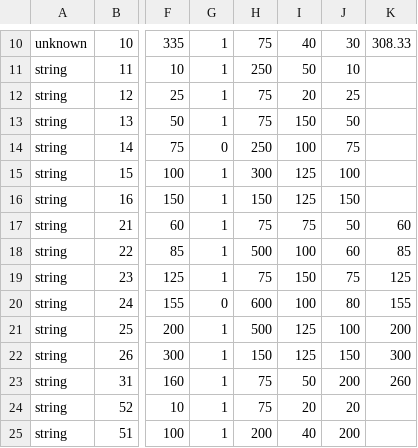
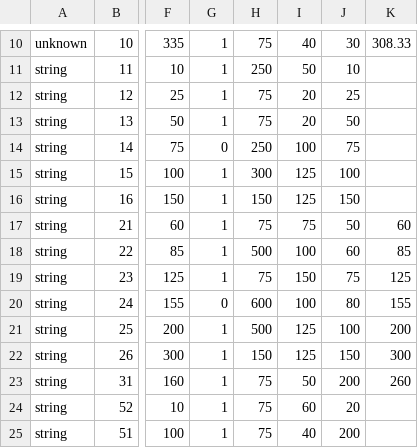
Before and after one commit to ByzanTine/EECS285-TowerDefense, a CSV file: res/Test_Data/TD_data.csv, drawn as a sheet; only a part is shown, gaps mark what is left out; the diff names each change by its address in the sheet, - before the commit and + after, or states it on an @@ line.

Commit message:
Balancing Data

```diff
--- a/res/Test_Data/TD_data.csv
+++ b/res/Test_Data/TD_data.csv
-I13: 150
+I13: 20
-I24: 20
+I24: 60
-H25: 200
+H25: 75
```
Also changed, not shown: 1 other file.
